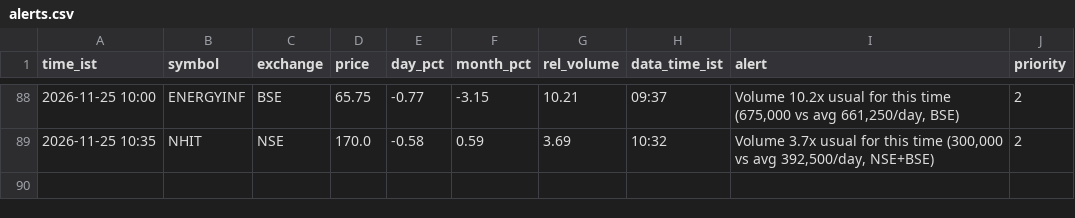
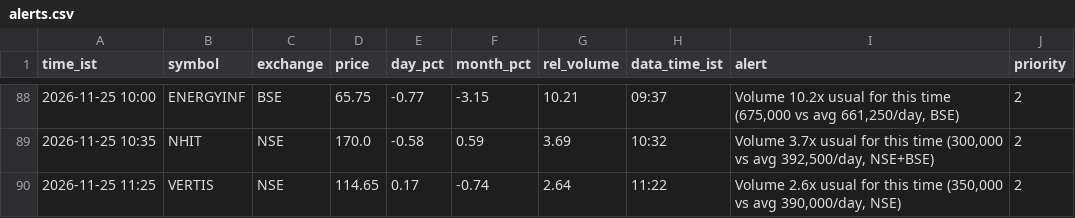
Before and after one commit to snehansu6631/reit-watch, a CSV file: logs/alerts.csv, drawn as a sheet; only a part is shown, gaps mark what is left out.

Commit message:
alerts 2026-11-25 11:25

```diff
--- a/logs/alerts.csv
+++ b/logs/alerts.csv
@@ -89 +89,2 @@ time_ist,symbol,exchange,price,day_pct,month_pct,rel_volume,data_time_ist,alert,
 2026-11-25 10:35,NHIT,NSE,170.0,-0.58,0.59,3.69,10:32,"Volume 3.7x usual for this time (300,000 vs avg 392,500/day, NSE+BSE)",2
+2026-11-25 11:25,VERTIS,NSE,114.65,0.17,-0.74,2.64,11:22,"Volume 2.6x usual for this time (350,000 vs avg 390,000/day, NSE)",2
```
Also changed, not shown: 1 other file.
